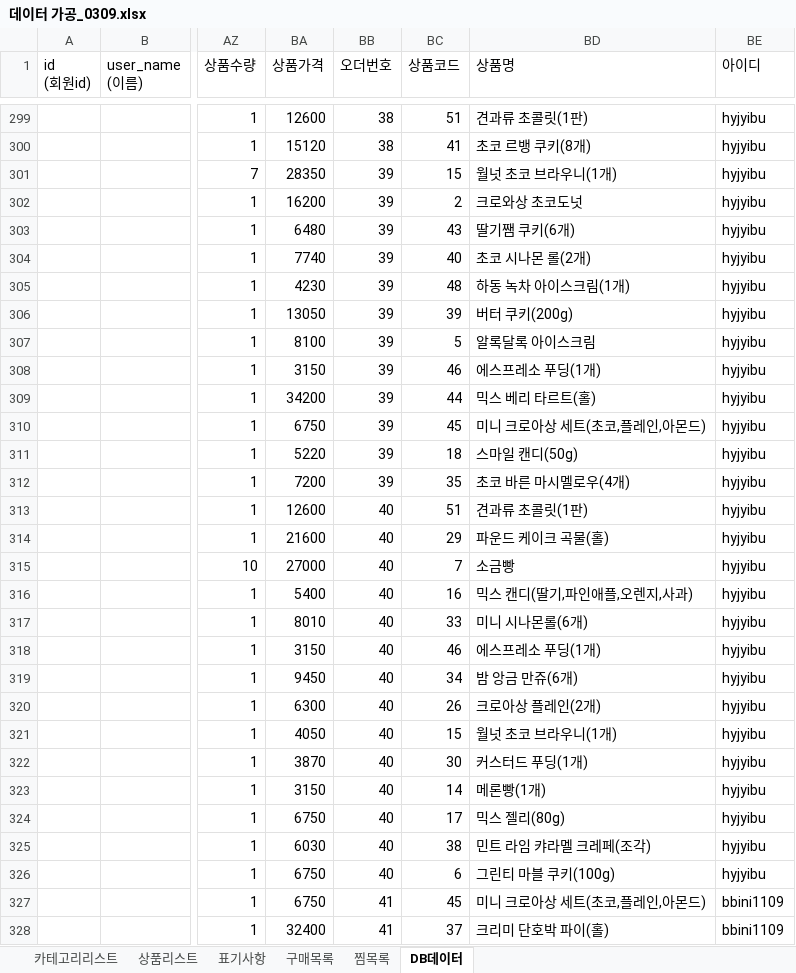
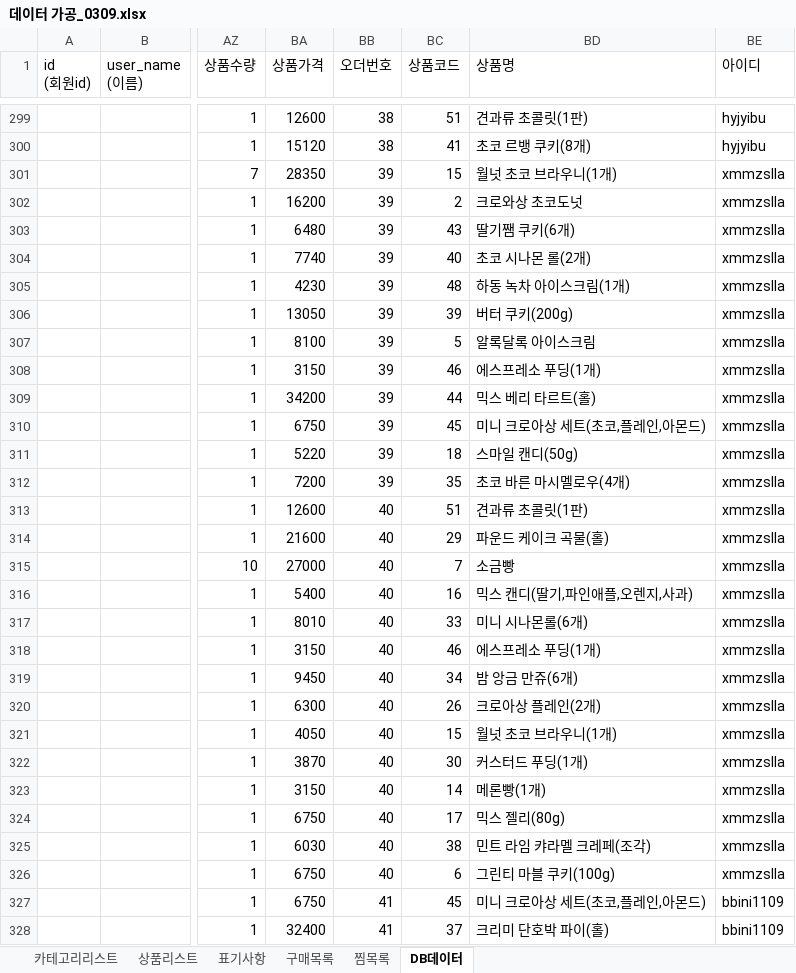
Before and after one commit to slswk59/0cal_project, an Excel workbook: python_xlsx/데이터 가공_0309.xlsx, sheet DB데이터, drawn as a sheet; only a part is shown, gaps mark what is left out; values as stored, in another font and other column widths than the file's, no borders; charts and pictures not drawn; the diff covers the shown part only; the diff names each change by its address in the sheet, - before the commit and + after, or states it on an @@ line.

```diff
--- a/python_xlsx/데이터 가공_0309.xlsx (sheet DB데이터)
+++ b/python_xlsx/데이터 가공_0309.xlsx (sheet DB데이터)
-BE301:BE326 (아이디): hyjyibu
+BE301:BE326 (아이디): xmmzslla
```
Also changed, not shown: 59 edited cells elsewhere in this sheet, sheet 구매목록, formulas that keep their value, charts or pictures, 5 other files.
